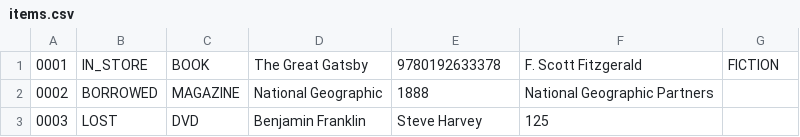
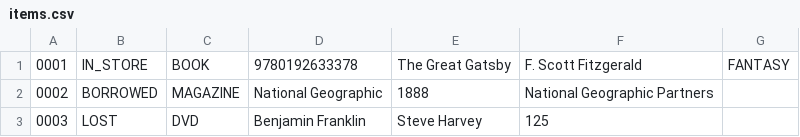
Before and after one commit to KuyaKoy67/LibrarySystem, a CSV file: src/main/resources/items.csv, drawn as a sheet.

Commit message:
Retweak loadData() method and items.csv, as well as clean code

```diff
--- a/src/main/resources/items.csv
+++ b/src/main/resources/items.csv
@@ -1,2 +1,2 @@
-0001,IN_STORE,BOOK,The Great Gatsby,9780192633378,F. Scott Fitzgerald,FICTION
+0001,IN_STORE,BOOK,9780192633378,The Great Gatsby,F. Scott Fitzgerald,FANTASY
 0002,BORROWED,MAGAZINE,National Geographic,1888,National Geographic Partners
```
Also changed, not shown: 3 other files.
